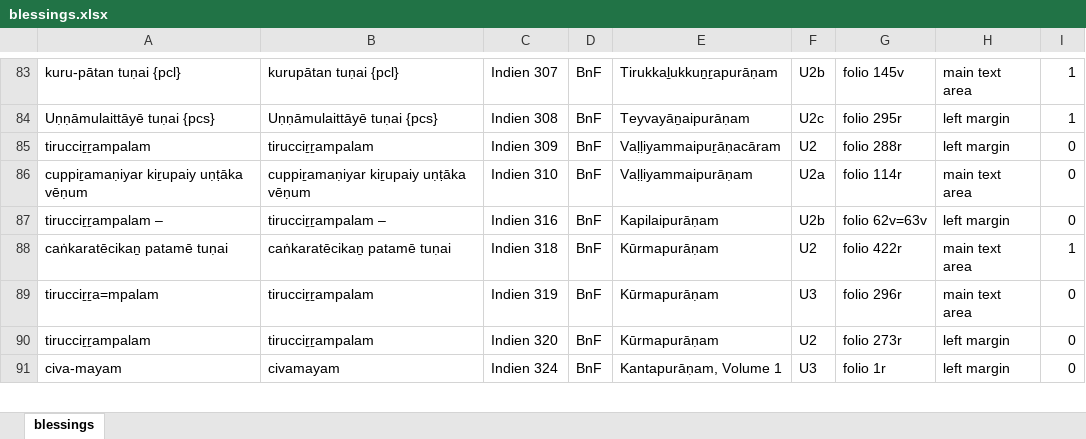
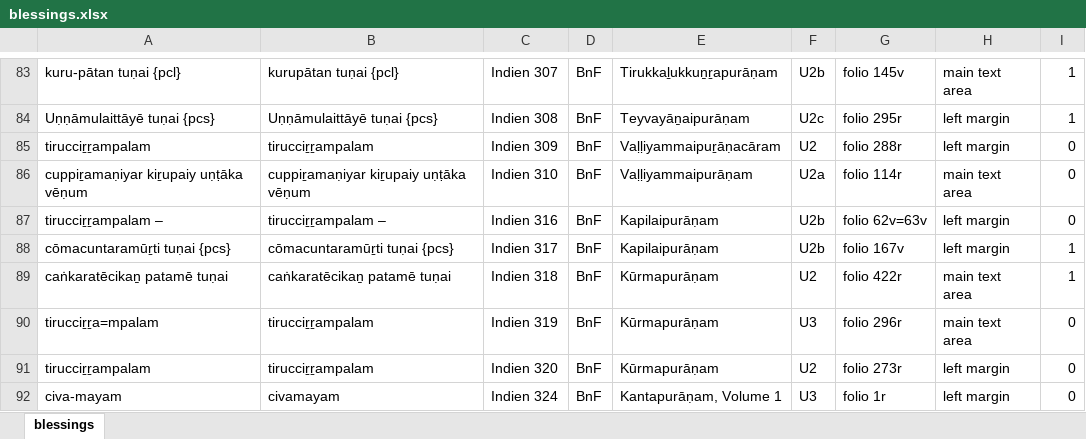
Before and after one commit to TST-Project/paratexts-old, an Excel workbook: blessings.xlsx, sheet blessings, drawn as a sheet; only a part is shown, gaps mark what is left out; values as stored, in another font and other column widths than the file's, no borders; the diff names each change by its address in the sheet, - before the commit and + after, or states it on an @@ line.

```diff
--- a/blessings.xlsx (sheet blessings)
+++ b/blessings.xlsx (sheet blessings)
+row 88: cōmacuntaramūṟti tuṇai {pcs} | cōmacuntaramūṟti tuṇai {pcs} | Indien 317 | BnF | Kapilaipurāṇam | U2b | folio 167v | left margin | 1
```
Also changed, not shown: 5 other files.
